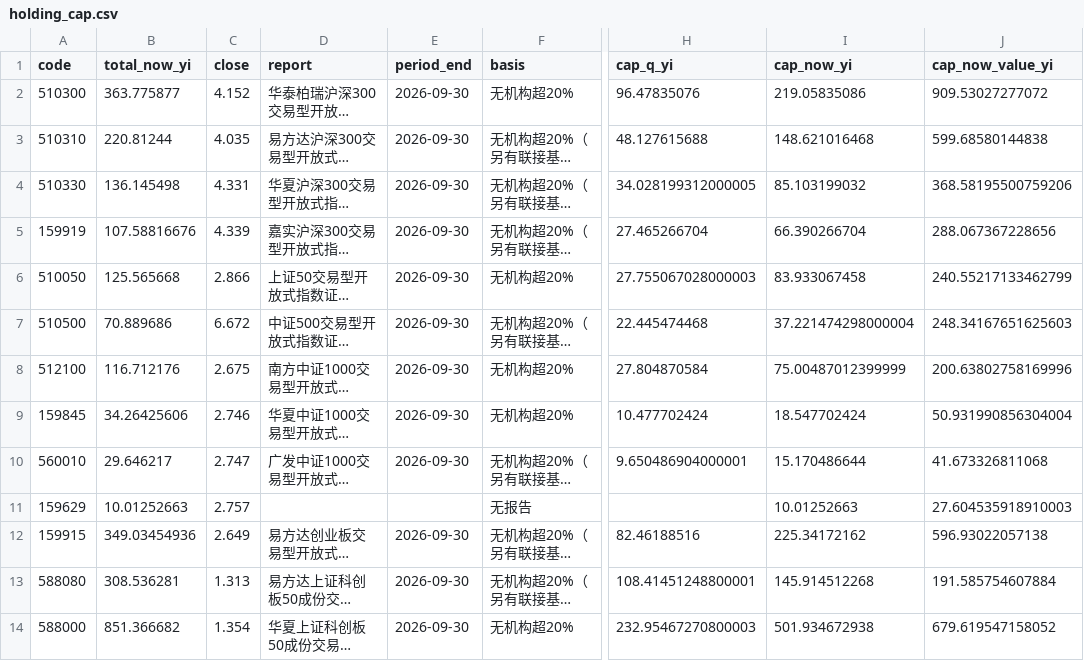
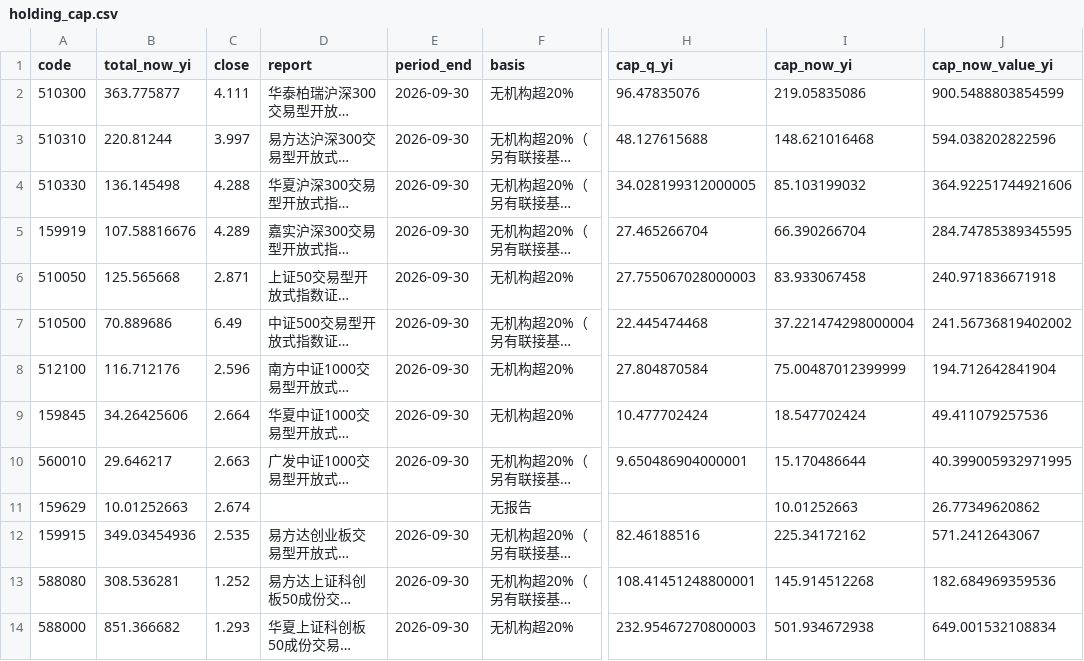
Before and after one commit to shanshanshan66688-art/Blue-pill-monitor, a CSV file: data/holding_cap.csv, drawn as a sheet; only a part is shown, gaps mark what is left out; long unchanged cells end in …; the diff names each change by its address in the sheet, - before the commit and + after, or states it on an @@ line.

```diff
--- a/data/holding_cap.csv
+++ b/data/holding_cap.csv
-C2 (close): 4.152
+C2 (close): 4.111
-J2 (cap_now_value_yi): 909.53027277072
+J2 (cap_now_value_yi): 900.5488803854599
-C3 (close): 4.035
+C3 (close): 3.997
-J3 (cap_now_value_yi): 599.68580144838
+J3 (cap_now_value_yi): 594.038202822596
-C4 (close): 4.331
+C4 (close): 4.288
-J4 (cap_now_value_yi): 368.58195500759206
+J4 (cap_now_value_yi): 364.92251744921606
-C5 (close): 4.339
+C5 (close): 4.289
-J5 (cap_now_value_yi): 288.067367228656
+J5 (cap_now_value_yi): 284.74785389345595
-C6 (close): 2.866
+C6 (close): 2.871
-J6 (cap_now_value_yi): 240.55217133462799
+J6 (cap_now_value_yi): 240.971836671918
-C7 (close): 6.672
+C7 (close): 6.49
-J7 (cap_now_value_yi): 248.34167651625603
+J7 (cap_now_value_yi): 241.56736819402002
-C8 (close): 2.675
+C8 (close): 2.596
-J8 (cap_now_value_yi): 200.63802758169996
+J8 (cap_now_value_yi): 194.712642841904
-C9 (close): 2.746
+C9 (close): 2.664
-J9 (cap_now_value_yi): 50.931990856304004
+J9 (cap_now_value_yi): 49.411079257536
-C10 (close): 2.747
+C10 (close): 2.663
-J10 (cap_now_value_yi): 41.673326811068
+J10 (cap_now_value_yi): 40.399005932971995
-C11 (close): 2.757
+C11 (close): 2.674
-J11 (cap_now_value_yi): 27.604535918910003
+J11 (cap_now_value_yi): 26.77349620862
-C12 (close): 2.649
+C12 (close): 2.535
-J12 (cap_now_value_yi): 596.93022057138
+J12 (cap_now_value_yi): 571.2412643067
-C13 (close): 1.313
+C13 (close): 1.252
-J13 (cap_now_value_yi): 191.585754607884
+J13 (cap_now_value_yi): 182.684969359536
-C14 (close): 1.354
+C14 (close): 1.293
-J14 (cap_now_value_yi): 679.619547158052
+J14 (cap_now_value_yi): 649.001532108834
```
Also changed, not shown: data/signals.csv, 2 other files.
